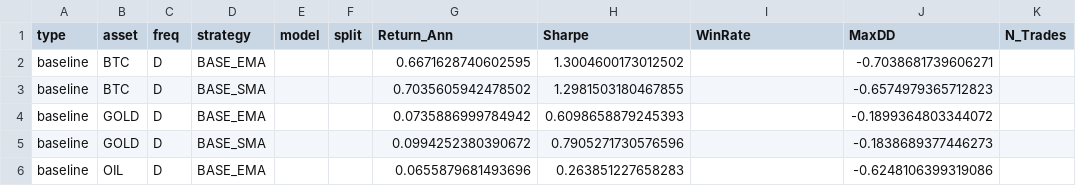
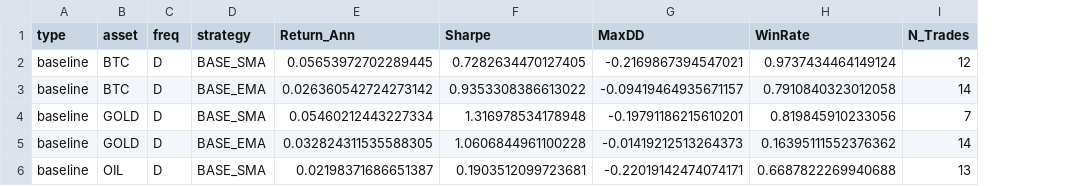
Before and after one commit to brendonhuynhbp-hub/gt-markets, a CSV file: AppDemo/artefacts/metrics_summary_D.csv, drawn as a sheet; only a part is shown; removed rows and columns are numbered as before the commit, all else as after; the diff covers the shown part only; the diff names each change by its address in the sheet, - before the commit and + after, or states it on an @@ line.

Commit message:
Sync artefacts (baseline + keywords)

```diff
--- a/AppDemo/artefacts/metrics_summary_D.csv
+++ b/AppDemo/artefacts/metrics_summary_D.csv
-column E (model), empty
-column F (split), empty
+column G (MaxDD), rows 2-6: -0.2169867394547021 | -0.09419464935671157 | -0.19791186215610201 | -0.01419212513264373 | -0.22019142474074171
-column J (MaxDD), rows 2-6: -0.7038681739606271 | -0.6574979365712823 | -0.1899364803344072 | -0.1838689377446273 | -0.6248106399319086
-D2 (strategy): BASE_EMA
+D2 (strategy): BASE_SMA
-E2 (Return_Ann): 0.6671628740602595
+E2 (Return_Ann): 0.05653972702289445
-F2 (Sharpe): 1.3004600173012502
+F2 (Sharpe): 0.7282634470127405
-H2 (WinRate): (empty)
+H2 (WinRate): 0.9737434464149124
-I2 (N_Trades): (empty)
+I2 (N_Trades): 12
-D3 (strategy): BASE_SMA
+D3 (strategy): BASE_EMA
-E3 (Return_Ann): 0.7035605942478502
+E3 (Return_Ann): 0.026360542724273142
-F3 (Sharpe): 1.2981503180467855
+F3 (Sharpe): 0.9353308386613022
-H3 (WinRate): (empty)
+H3 (WinRate): 0.7910840323012058
-I3 (N_Trades): (empty)
+I3 (N_Trades): 14
-D4 (strategy): BASE_EMA
+D4 (strategy): BASE_SMA
-E4 (Return_Ann): 0.0735886999784942
+E4 (Return_Ann): 0.05460212443227334
-F4 (Sharpe): 0.6098658879245393
+F4 (Sharpe): 1.316978534178948
-H4 (WinRate): (empty)
+H4 (WinRate): 0.819845910233056
-I4 (N_Trades): (empty)
+I4 (N_Trades): 7
-D5 (strategy): BASE_SMA
+D5 (strategy): BASE_EMA
-E5 (Return_Ann): 0.0994252380390672
+E5 (Return_Ann): 0.032824311535588305
-F5 (Sharpe): 0.7905271730576596
+F5 (Sharpe): 1.0606844961100228
-H5 (WinRate): (empty)
+H5 (WinRate): 0.16395111552376362
-I5 (N_Trades): (empty)
+I5 (N_Trades): 14
-D6 (strategy): BASE_EMA
+D6 (strategy): BASE_SMA
-E6 (Return_Ann): 0.0655879681493696
+E6 (Return_Ann): 0.02198371686651387
-F6 (Sharpe): 0.263851227658283
+F6 (Sharpe): 0.1903512099723681
-H6 (WinRate): (empty)
+H6 (WinRate): 0.6687822269940688
-I6 (N_Trades): (empty)
+I6 (N_Trades): 13
```
Also changed, not shown: 15 edited cells elsewhere in this file, AppDemo/artefacts/metrics_summary_W.csv, 8 other files.
